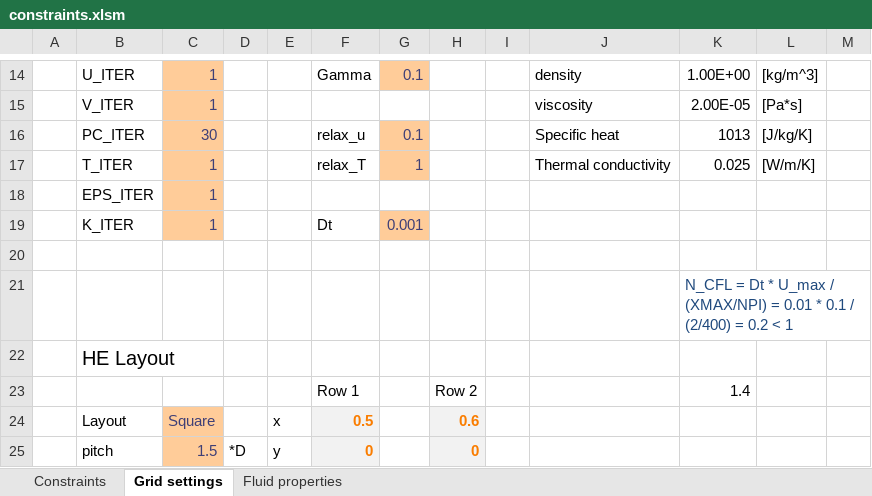
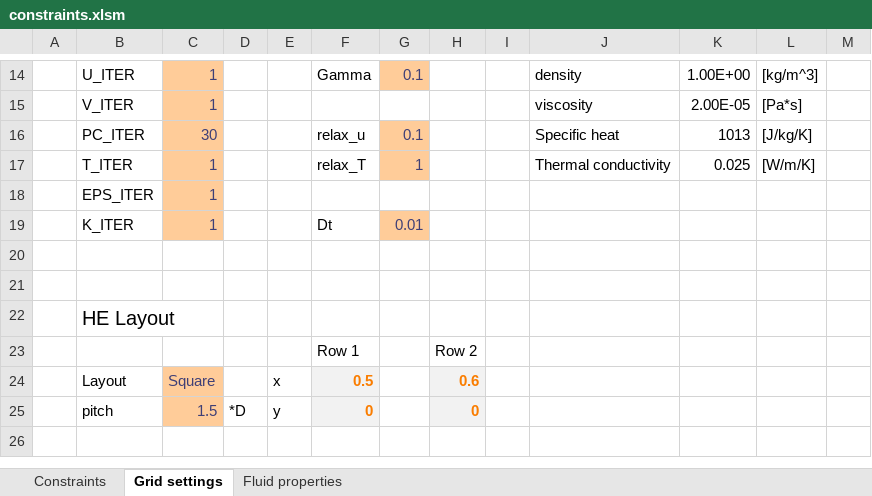
Before and after one commit to dirkjakobs/4RM00_CFD, an Excel workbook: constraints.xlsm, sheet Grid settings, drawn as a sheet; only a part is shown, gaps mark what is left out; the shorter side is filled out with more unchanged rows; values as stored, in another font and other column widths than the file's, no borders; charts and pictures not drawn; the diff names each change by its address in the sheet, - before the commit and + after, or states it on an @@ line.

```diff
--- a/constraints.xlsm (sheet Grid settings)
+++ b/constraints.xlsm (sheet Grid settings)
-G19: 0.001
+G19: 0.01
-K21: N_CFL = Dt * U_max / (XMAX/NPI) = 0.01 * 0.1 / (2/400) = 0.2 < 1
+K21: (empty)
-K23: 1.4
+K23: (empty)
```
Also changed, not shown: 1 other file.
